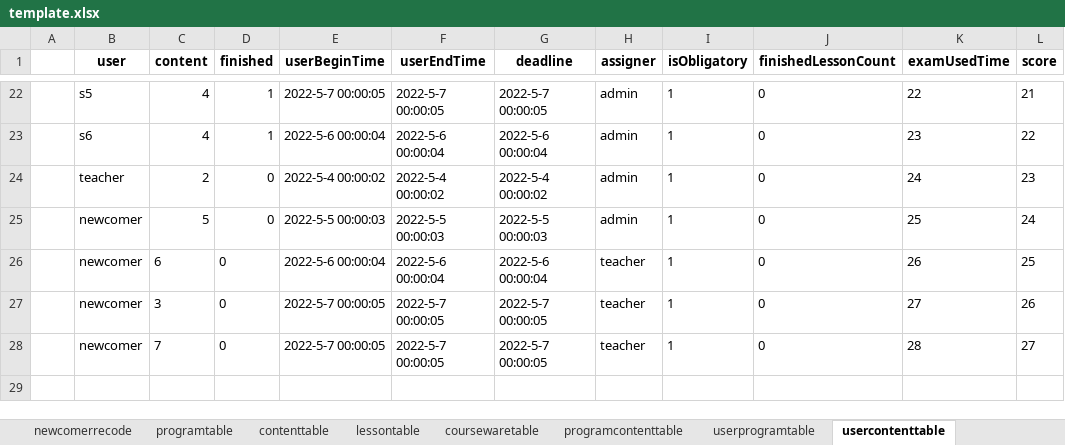
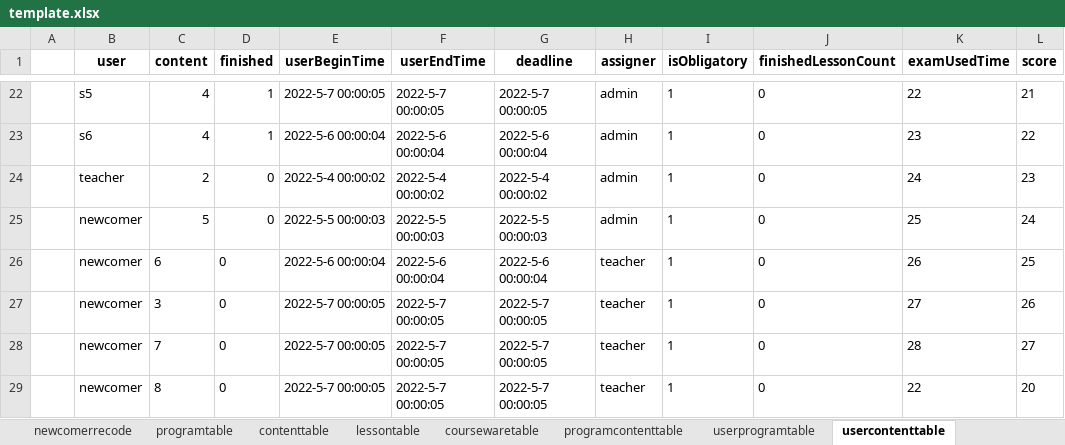
Before and after one commit to hanna0911/BootCamp, an Excel workbook: testcase/template.xlsx, sheet usercontenttable, drawn as a sheet; only a part is shown, gaps mark what is left out; values as stored, in another font and other column widths than the file's, no borders; the diff names each change by its address in the sheet, - before the commit and + after, or states it on an @@ line.

```diff
--- a/testcase/template.xlsx (sheet usercontenttable)
+++ b/testcase/template.xlsx (sheet usercontenttable)
+row 29:  | newcomer | 8 | 0 | 2022-5-7 00:00:05 | 2022-5-7 00:00:05 | 2022-5-7 00:00:05 | teacher | 1 | 0 | 22 | 20
```
Also changed, not shown: sheet userprogramtable, sheet contenttable, sheet userlessontable, sheet programtable, sheet lessontable, sheet programcontenttable, 33 other files.
